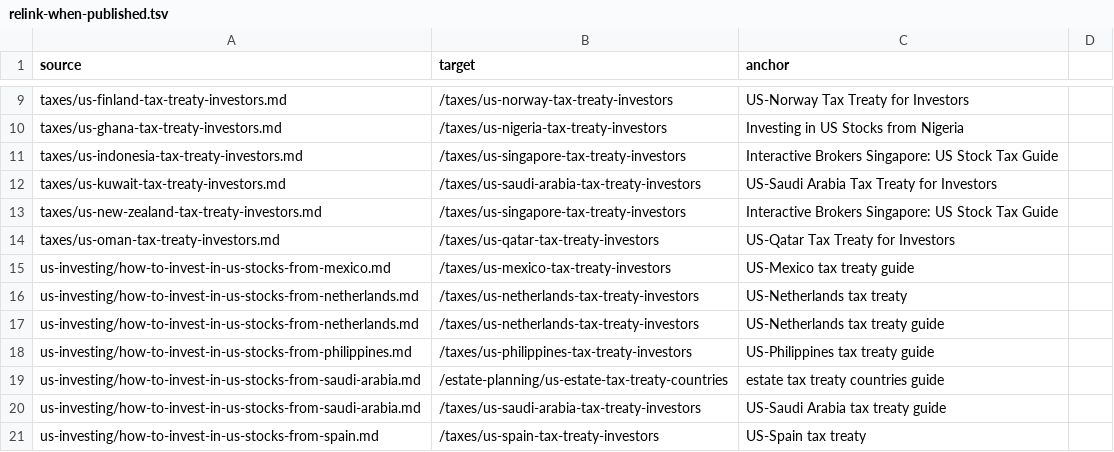
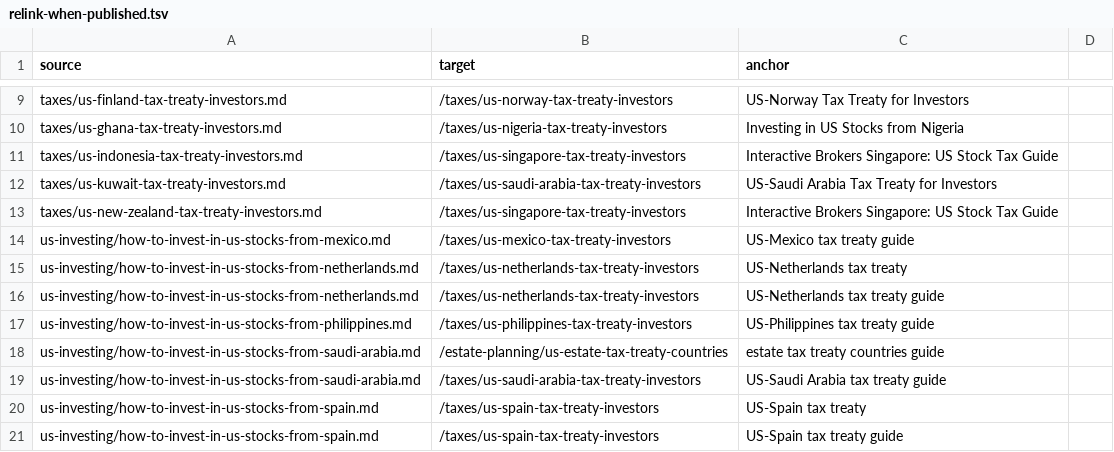
Before and after one commit to tzisig/getglobalyields, a TSV file: relink-when-published.tsv, drawn as a sheet; only a part is shown, gaps mark what is left out; the shorter side is filled out with more unchanged rows.

```diff
--- a/relink-when-published.tsv
+++ b/relink-when-published.tsv
@@ -13,3 +13,2 @@ taxes/us-kuwait-tax-treaty-investors.md	/taxes/us-saudi-arabia-tax-treaty-invest
 taxes/us-new-zealand-tax-treaty-investors.md	/taxes/us-singapore-tax-treaty-investors	Interactive Brokers Singapore: US Stock Tax Guide
-taxes/us-oman-tax-treaty-investors.md	/taxes/us-qatar-tax-treaty-investors	US-Qatar Tax Treaty for Investors
 us-investing/how-to-invest-in-us-stocks-from-mexico.md	/taxes/us-mexico-tax-treaty-investors	US-Mexico tax treaty guide
```
Also changed, not shown: 2 other files.
